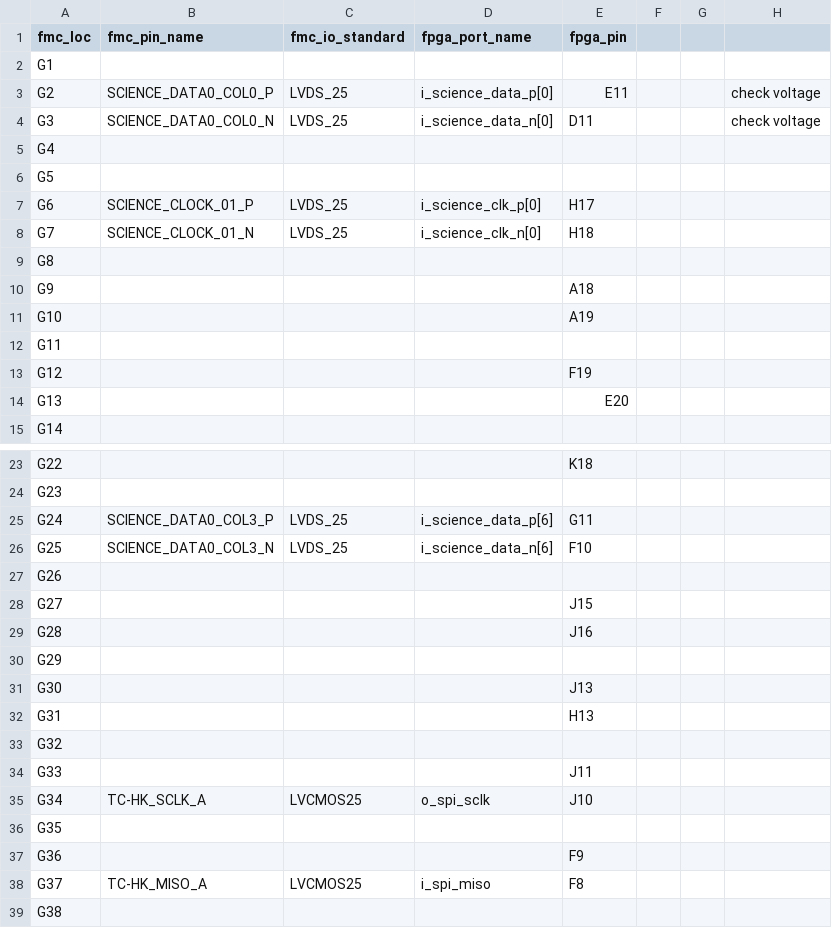
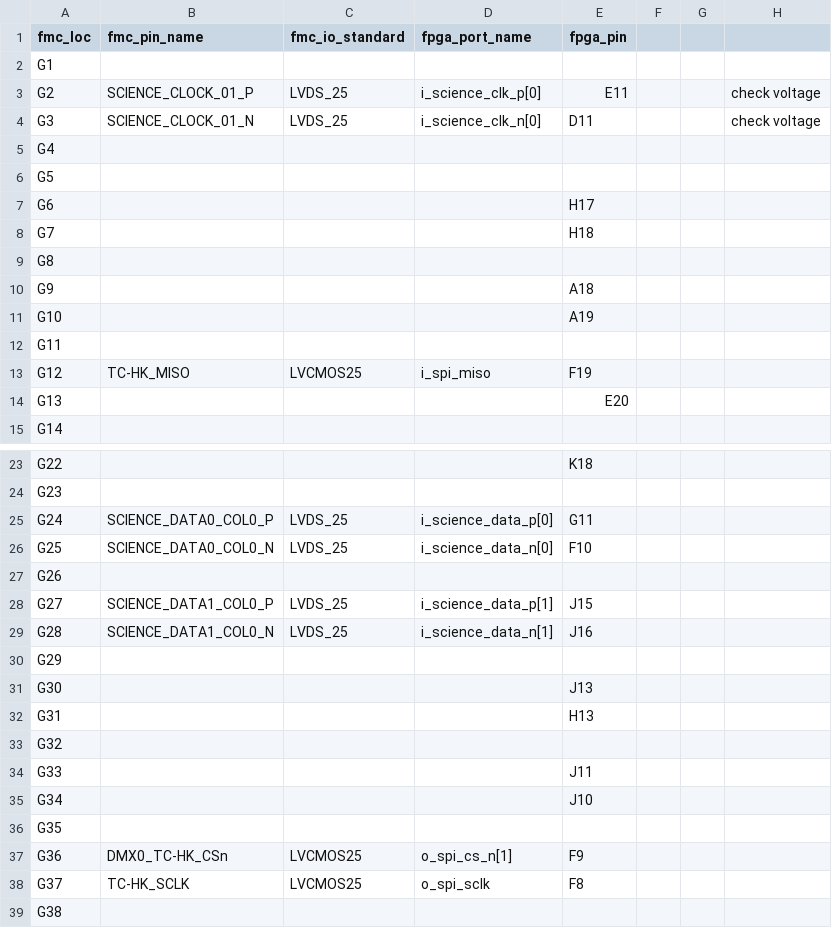
Before and after one commit to xifu-irap/tmtc-fw, a CSV file: constraints/constrs_1/fmc_pinout_col_g.csv, drawn as a sheet; only a part is shown, gaps mark what is left out.

Commit message:
Firmware_id changed to 0x1D For NG dev-kit only switch of "AA" and control words in the science link

```diff
--- a/constraints/constrs_1/fmc_pinout_col_g.csv
+++ b/constraints/constrs_1/fmc_pinout_col_g.csv
@@ -2,8 +2,8 @@ fmc_loc;fmc_pin_name;fmc_io_standard;fpga_port_name;fpga_pin;;;
 G1;;;;;;;
-G2;SCIENCE_DATA0_COL0_P;LVDS_25;i_science_data_p[0];E11;;;check voltage
-G3;SCIENCE_DATA0_COL0_N;LVDS_25;i_science_data_n[0];D11;;;check voltage
+G2;SCIENCE_CLOCK_01_P;LVDS_25;i_science_clk_p[0];E11;;;check voltage
+G3;SCIENCE_CLOCK_01_N;LVDS_25;i_science_clk_n[0];D11;;;check voltage
 G4;;;;;;;
 G5;;;;;;;
-G6;SCIENCE_CLOCK_01_P;LVDS_25;i_science_clk_p[0];H17;;;
-G7;SCIENCE_CLOCK_01_N;LVDS_25;i_science_clk_n[0];H18;;;
+G6;;;;H17;;;
+G7;;;;H18;;;
 G8;;;;;;;
@@ -12,3 +12,3 @@ G10;;;;A19;;;
 G11;;;;;;;
-G12;;;;F19;;;
+G12;TC-HK_MISO;LVCMOS25;i_spi_miso;F19;;;
 G13;;;;E20;;;
@@ -24,7 +24,7 @@ G22;;;;K18;;;
 G23;;;;;;;
-G24;SCIENCE_DATA0_COL3_P;LVDS_25;i_science_data_p[6];G11;;;
-G25;SCIENCE_DATA0_COL3_N;LVDS_25;i_science_data_n[6];F10;;;
+G24;SCIENCE_DATA0_COL0_P;LVDS_25;i_science_data_p[0];G11;;;
+G25;SCIENCE_DATA0_COL0_N;LVDS_25;i_science_data_n[0];F10;;;
 G26;;;;;;;
-G27;;;;J15;;;
-G28;;;;J16;;;
+G27;SCIENCE_DATA1_COL0_P;LVDS_25;i_science_data_p[1];J15;;;
+G28;SCIENCE_DATA1_COL0_N;LVDS_25;i_science_data_n[1];J16;;;
 G29;;;;;;;
@@ -34,6 +34,6 @@ G32;;;;;;;
 G33;;;;J11;;;
-G34;TC-HK_SCLK_A;LVCMOS25;o_spi_sclk;J10;;;
+G34;;;;J10;;;
 G35;;;;;;;
-G36;;;;F9;;;
-G37;TC-HK_MISO_A;LVCMOS25;i_spi_miso;F8;;;
+G36;DMX0_TC-HK_CSn;LVCMOS25;o_spi_cs_n[1];F9;;;
+G37;TC-HK_SCLK;LVCMOS25;o_spi_sclk;F8;;;
 G38;;;;;;;
```
Also changed, not shown: constraints/constrs_1/fmc_pinout_col_d.csv, 23 other files.
